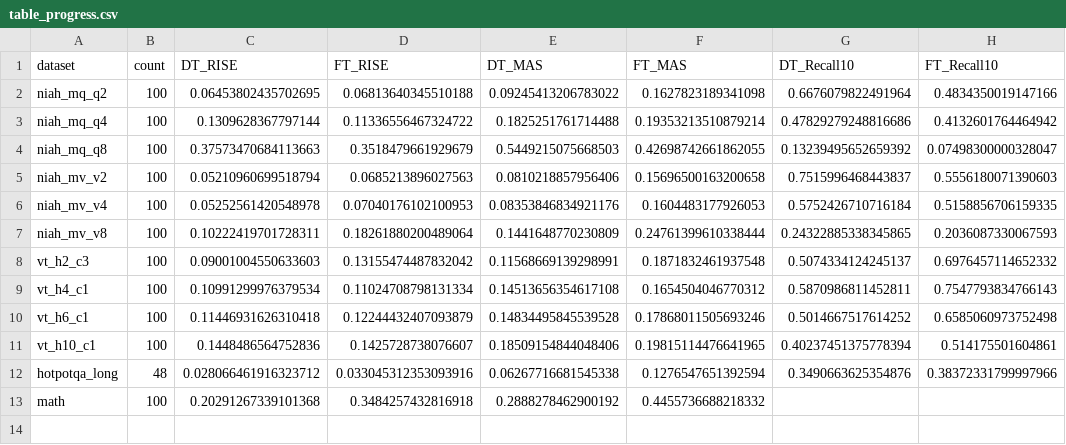
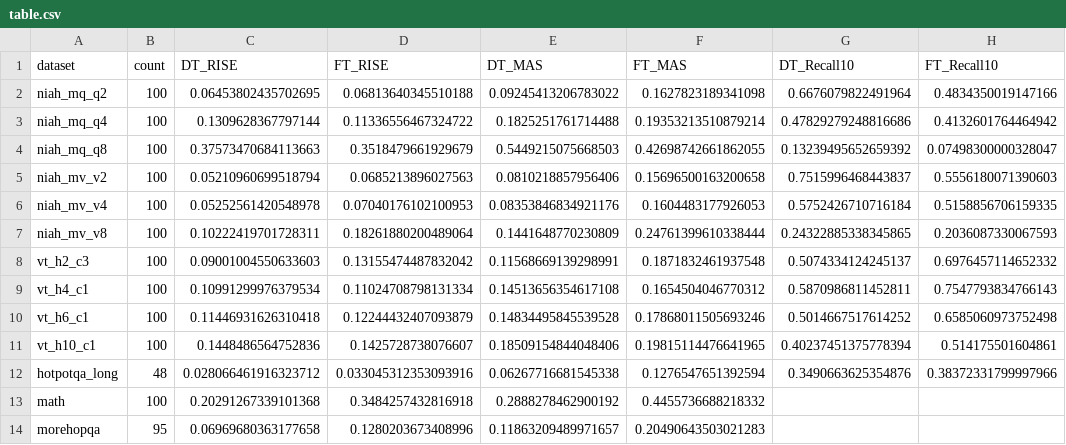
Before and after one commit to LceOmlet/DeltaTrace, a CSV file: experiments/official/results/qwen3_8b_table1_20260909/table.csv (was experiments/official/results/qwen3_8b_table1_20260909/table_progress.csv), drawn as a sheet; the diff names each change by its address in the sheet, - before the commit and + after, or states it on an @@ line.

Commit message:
Complete Qwen3-8B Table 1 experiments: 13 tasks and 1243 verified cases

```diff
--- a/experiments/official/results/qwen3_8b_table1_20260909/table_progress.csv
+++ b/experiments/official/results/qwen3_8b_table1_20260909/table.csv
+row 14: morehopqa | 95 | 0.06969680363177658 | 0.1280203673408996 | 0.11863209489971657 | 0.20490643503021283
```
Also changed, not shown: experiments/official/results/qwen3_8b_table1_20260909/paired/paired_summary.csv, 13 other files.
